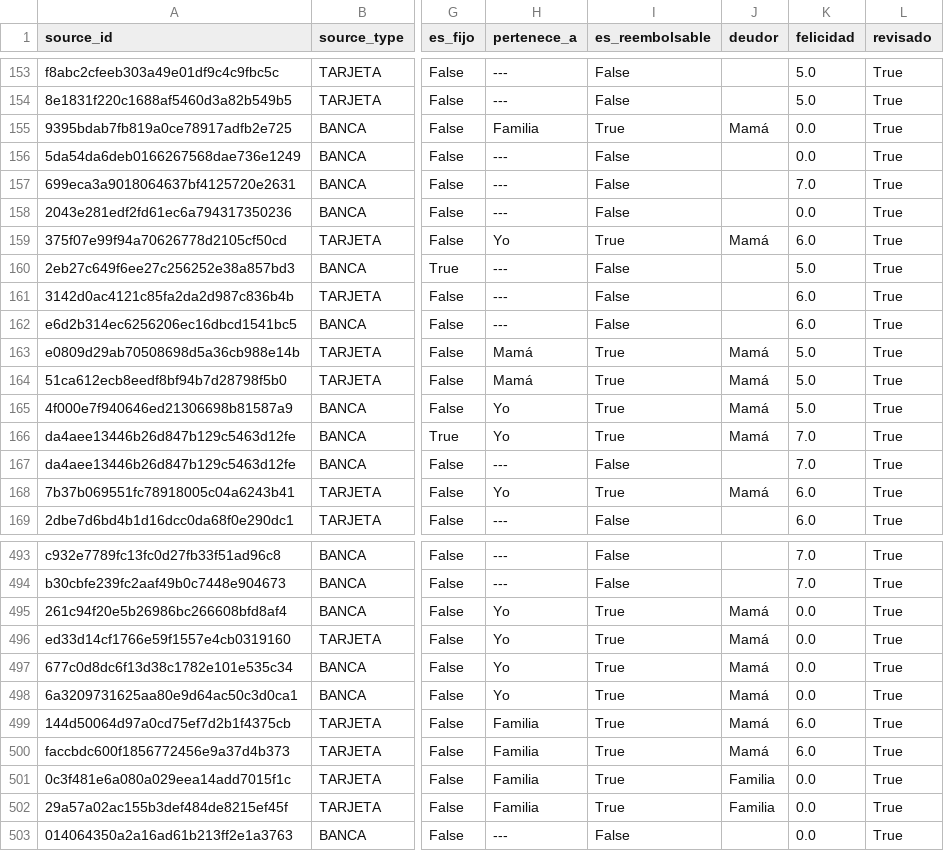
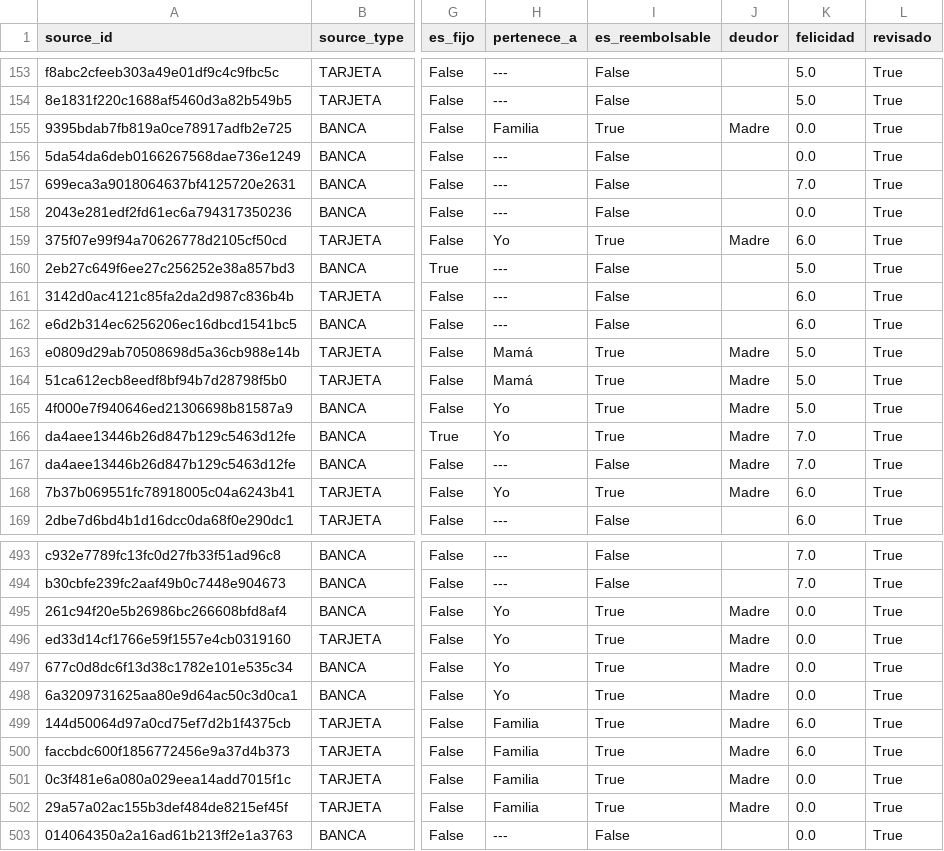
Before and after one commit to Sebas04A/ContabilidadPersonal, a CSV file: data/sistema/etiquetado/etiquetas.csv, drawn as a sheet; only a part is shown, gaps mark what is left out; the diff covers the shown part only; the diff names each change by its address in the sheet, - before the commit and + after, or states it on an @@ line.

```diff
--- a/data/sistema/etiquetado/etiquetas.csv
+++ b/data/sistema/etiquetado/etiquetas.csv
-J155 (deudor): Mamá
+J155 (deudor): Madre
-J159 (deudor): Mamá
+J159 (deudor): Madre
-J163:J166 (deudor): Mamá
+J163:J166 (deudor): Madre
-J167 (deudor): (empty)
+J167 (deudor): Madre
-J168 (deudor): Mamá
+J168 (deudor): Madre
-J495:J500 (deudor): Mamá
+J495:J500 (deudor): Madre
-J501:J502 (deudor): Familia
+J501:J502 (deudor): Madre
```
Also changed, not shown: 122 edited cells elsewhere in this file, 2 other files.
